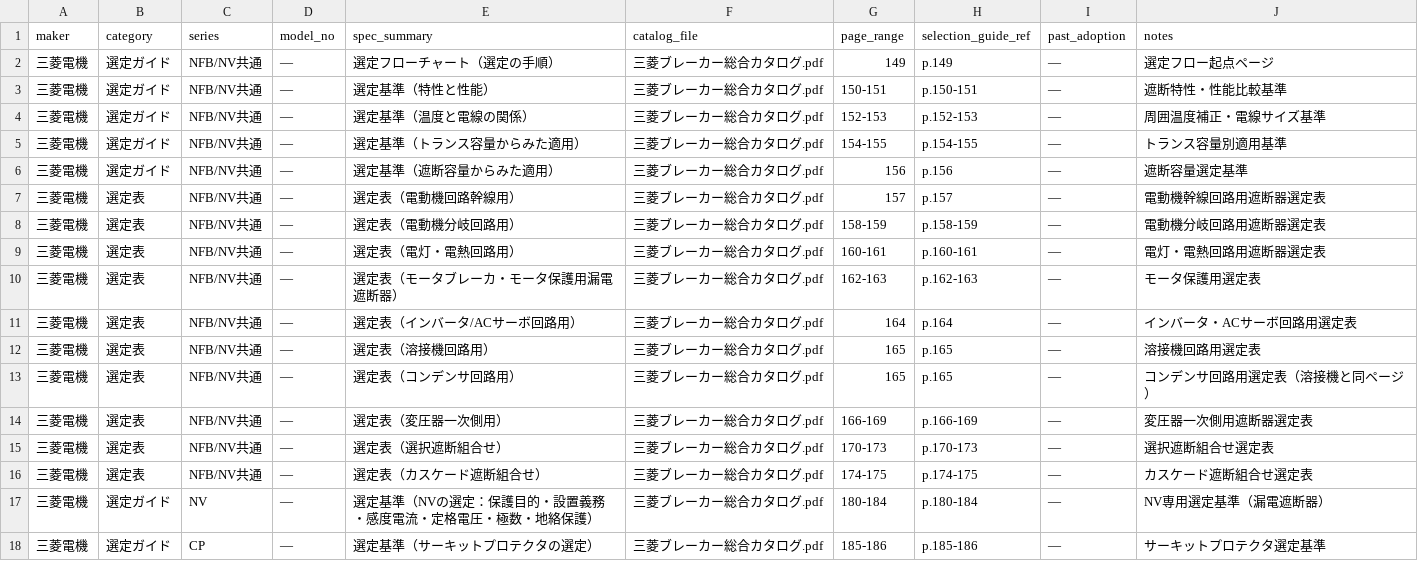
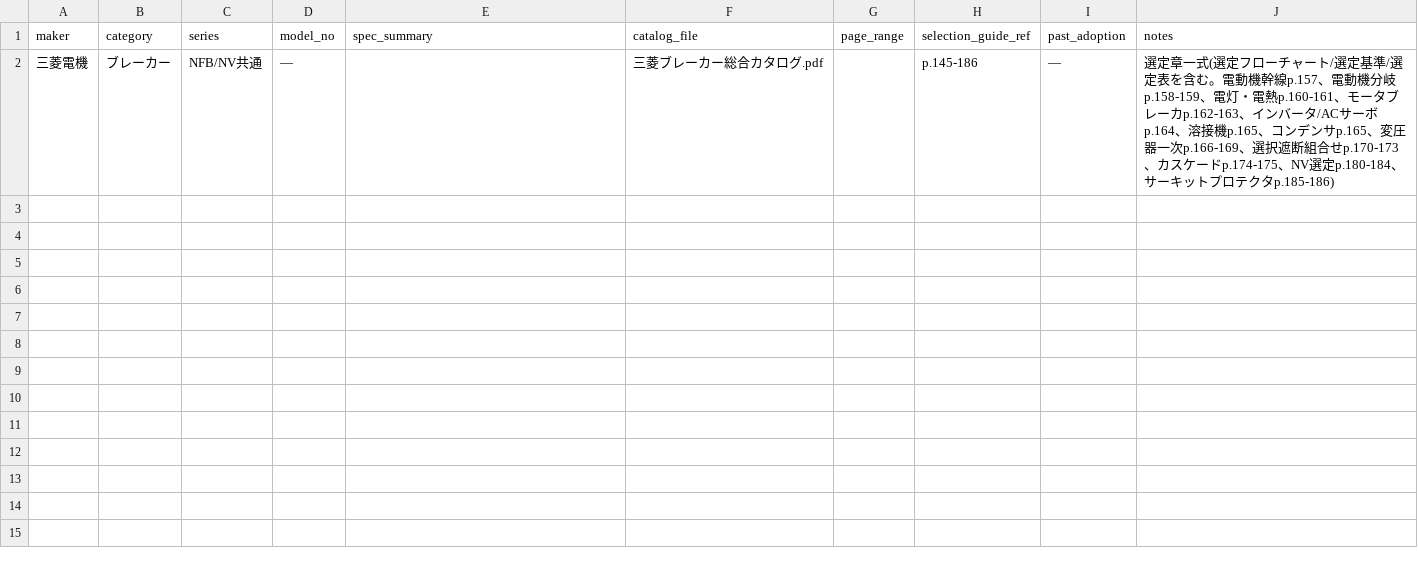
Before and after one commit to youichi558-collab/vigilant-octo-engine, a CSV file: database/parts_master/index.csv, drawn as a sheet.

```diff
--- a/database/parts_master/index.csv
+++ b/database/parts_master/index.csv
@@ -1,18 +1,2 @@
 maker,category,series,model_no,spec_summary,catalog_file,page_range,selection_guide_ref,past_adoption,notes
-三菱電機,選定ガイド,NFB/NV共通,—,選定フローチャート（選定の手順）,三菱ブレーカー総合カタログ.pdf,149,p.149,—,選定フロー起点ページ
-三菱電機,選定ガイド,NFB/NV共通,—,選定基準（特性と性能）,三菱ブレーカー総合カタログ.pdf,150-151,p.150-151,—,遮断特性・性能比較基準
-三菱電機,選定ガイド,NFB/NV共通,—,選定基準（温度と電線の関係）,三菱ブレーカー総合カタログ.pdf,152-153,p.152-153,—,周囲温度補正・電線サイズ基準
-三菱電機,選定ガイド,NFB/NV共通,—,選定基準（トランス容量からみた適用）,三菱ブレーカー総合カタログ.pdf,154-155,p.154-155,—,トランス容量別適用基準
-三菱電機,選定ガイド,NFB/NV共通,—,選定基準（遮断容量からみた適用）,三菱ブレーカー総合カタログ.pdf,156,p.156,—,遮断容量選定基準
-三菱電機,選定表,NFB/NV共通,—,選定表（電動機回路幹線用）,三菱ブレーカー総合カタログ.pdf,157,p.157,—,電動機幹線回路用遮断器選定表
-三菱電機,選定表,NFB/NV共通,—,選定表（電動機分岐回路用）,三菱ブレーカー総合カタログ.pdf,158-159,p.158-159,—,電動機分岐回路用遮断器選定表
-三菱電機,選定表,NFB/NV共通,—,選定表（電灯・電熱回路用）,三菱ブレーカー総合カタログ.pdf,160-161,p.160-161,—,電灯・電熱回路用遮断器選定表
-三菱電機,選定表,NFB/NV共通,—,選定表（モータブレーカ・モータ保護用漏電遮断器）,三菱ブレーカー総合カタログ.pdf,162-163,p.162-163,—,モータ保護用選定表
-三菱電機,選定表,NFB/NV共通,—,選定表（インバータ/ACサーボ回路用）,三菱ブレーカー総合カタログ.pdf,164,p.164,—,インバータ・ACサーボ回路用選定表
-三菱電機,選定表,NFB/NV共通,—,選定表（溶接機回路用）,三菱ブレーカー総合カタログ.pdf,165,p.165,—,溶接機回路用選定表
-三菱電機,選定表,NFB/NV共通,—,選定表（コンデンサ回路用）,三菱ブレーカー総合カタログ.pdf,165,p.165,—,コンデンサ回路用選定表（溶接機と同ページ）
-三菱電機,選定表,NFB/NV共通,—,選定表（変圧器一次側用）,三菱ブレーカー総合カタログ.pdf,166-169,p.166-169,—,変圧器一次側用遮断器選定表
-三菱電機,選定表,NFB/NV共通,—,選定表（選択遮断組合せ）,三菱ブレーカー総合カタログ.pdf,170-173,p.170-173,—,選択遮断組合せ選定表
-三菱電機,選定表,NFB/NV共通,—,選定表（カスケード遮断組合せ）,三菱ブレーカー総合カタログ.pdf,174-175,p.174-175,—,カスケード遮断組合せ選定表
-三菱電機,選定ガイド,NV,—,選定基準（NVの選定：保護目的・設置義務・感度電流・定格電圧・極数・地絡保護）,三菱ブレーカー総合カタログ.pdf,180-184,p.180-184,—,NV専用選定基準（漏電遮断器）
-三菱電機,選定ガイド,CP,—,選定基準（サーキットプロテクタの選定）,三菱ブレーカー総合カタログ.pdf,185-186,p.185-186,—,サーキットプロテクタ選定基準
+三菱電機,ブレーカー,NFB/NV共通,—,,三菱ブレーカー総合カタログ.pdf,,p.145-186,—,選定章一式(選定フローチャート/選定基準/選定表を含む。電動機幹線p.157、電動機分岐p.158-159、電灯・電熱p.160-161、モータブレーカp.162-163、インバータ/ACサーボp.164、溶接機p.165、コンデンサp.165、変圧器一次p.166-169、選択遮断組合せp.170-173、カスケードp.174-175、NV選定p.180-184、サーキットプロテクタp.185-186)
```
